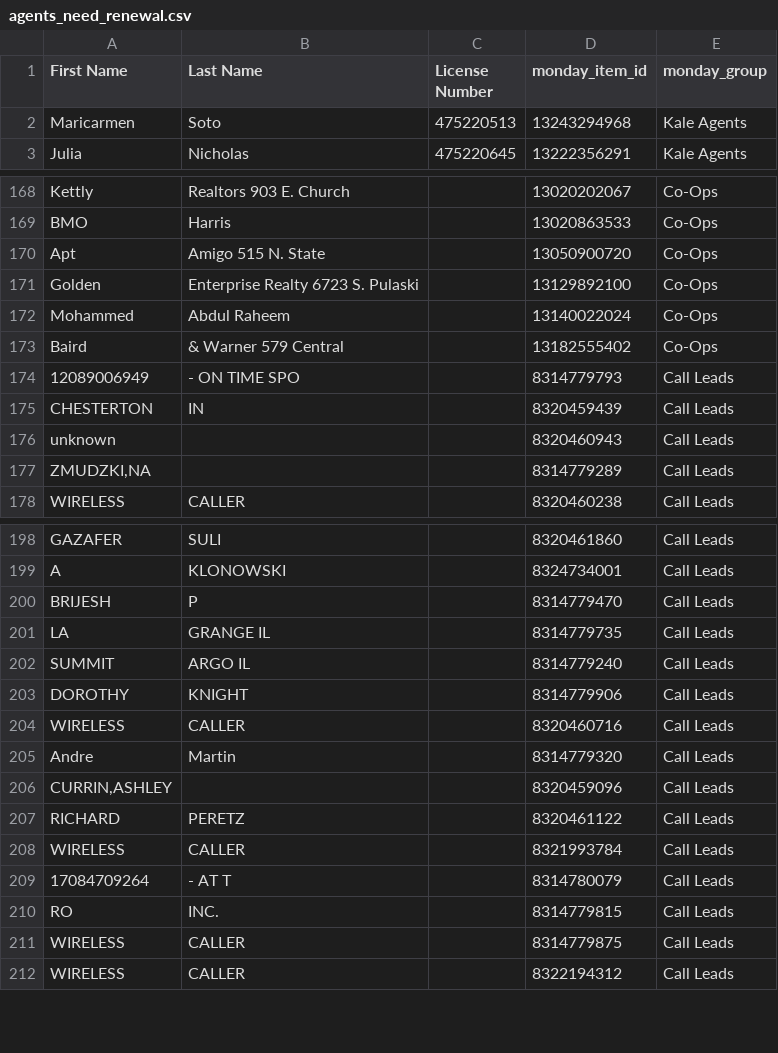
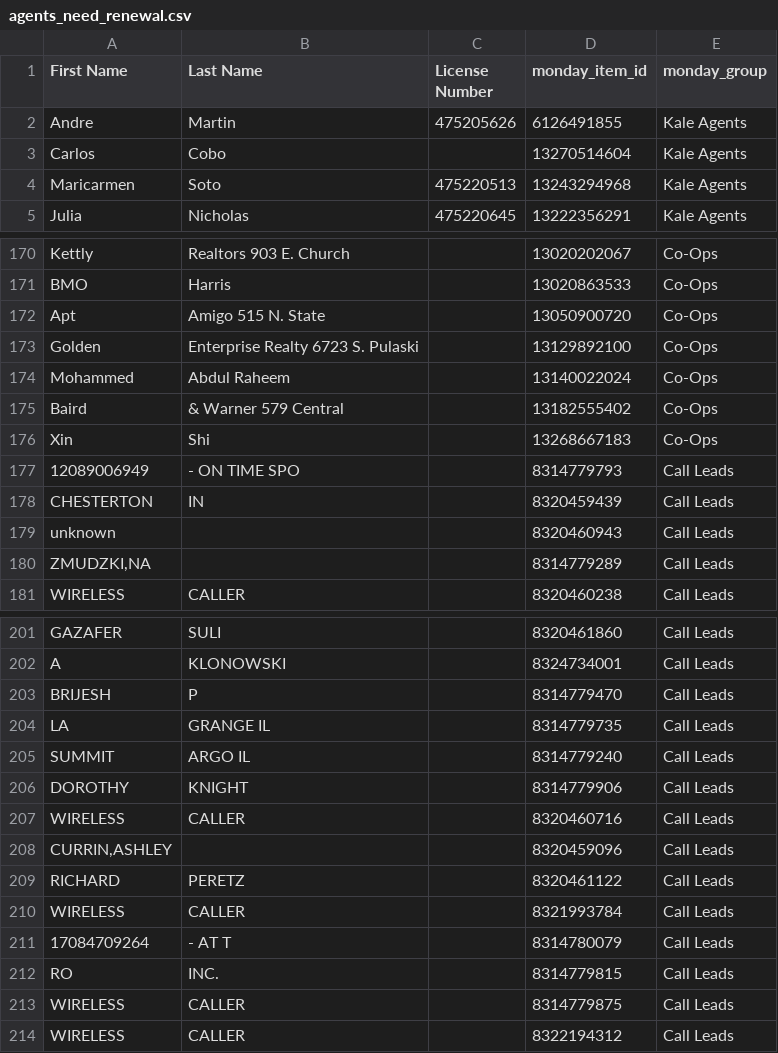
Before and after one commit to delfinparis/kha-agent-renewal-project, a CSV file: agents_need_renewal.csv, drawn as a sheet; only a part is shown, gaps mark what is left out; removed rows and columns are numbered as before the commit, all else as after; the diff names each change by its address in the sheet, - before the commit and + after, or states it on an @@ line.

```diff
--- a/agents_need_renewal.csv
+++ b/agents_need_renewal.csv
+row 2: Andre | Martin | 475205626 | 6126491855 | Kale Agents
+row 3: Carlos | Cobo |  | 13270514604 | Kale Agents
+row 176: Xin | Shi |  | 13268667183 | Co-Ops
-row 205: Andre | Martin |  | 8314779320 | Call Leads
```
Also changed, not shown: 1 other file.
